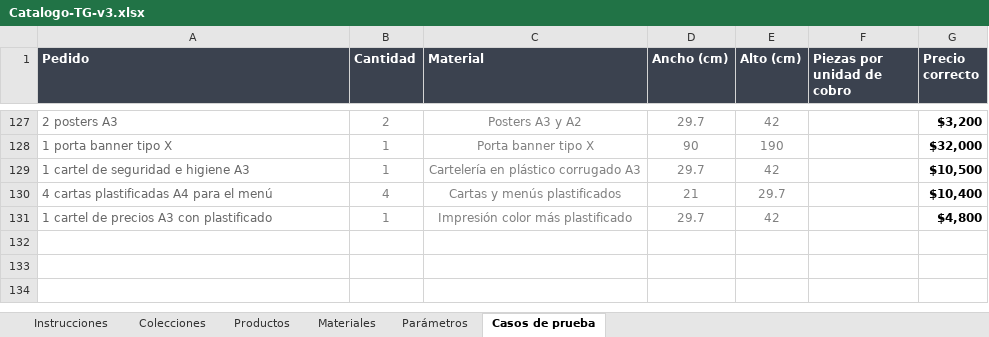
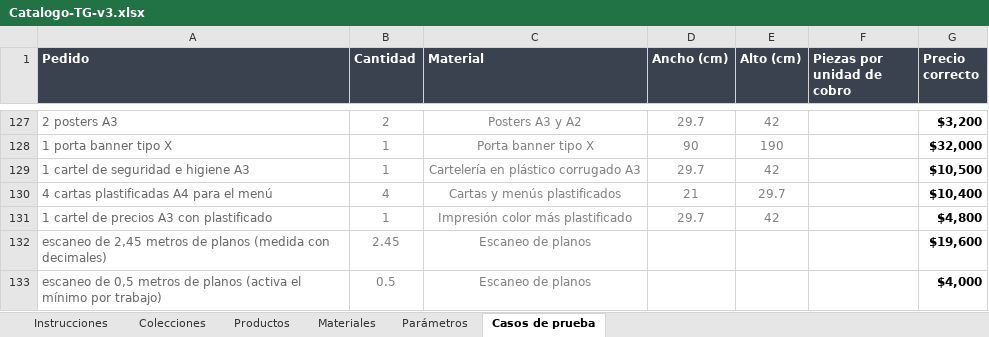
Before and after one commit to MartinFernandezSantia/AI-OS, an Excel workbook: project-context/TerminalGrafica/whatsapp-rag/Catalogo-TG-v3.xlsx, sheet Casos de prueba, drawn as a sheet; only a part is shown, gaps mark what is left out; values as stored, in another font and other column widths than the file's, no borders; the diff names each change by its address in the sheet, - before the commit and + after, or states it on an @@ line.

```diff
--- a/project-context/TerminalGrafica/whatsapp-rag/Catalogo-TG-v3.xlsx (sheet Casos de prueba)
+++ b/project-context/TerminalGrafica/whatsapp-rag/Catalogo-TG-v3.xlsx (sheet Casos de prueba)
+row 132: escaneo de 2,45 metros de planos (medida con decimales) | 2.45 | Escaneo de planos |  |  |  | $19,600
+row 133: escaneo de 0,5 metros de planos (activa el mínimo por trabajo) | 0.5 | Escaneo de planos |  |  |  | $4,000
```
Also changed, not shown: 8 other files.
